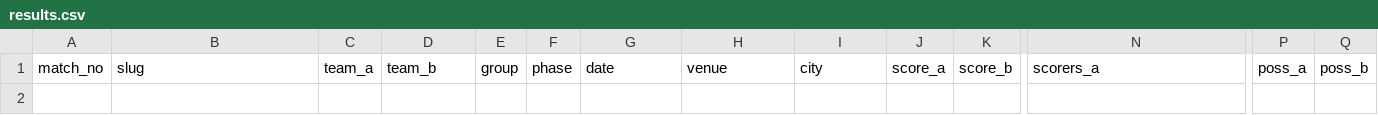
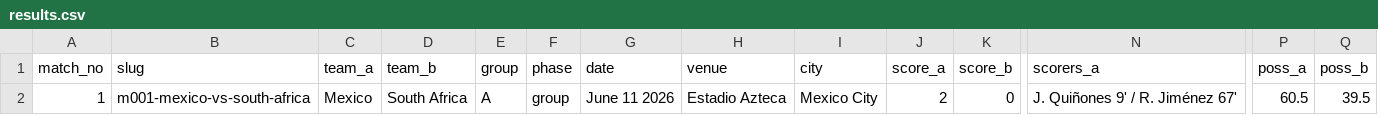
Before and after one commit to bestmostlast/bestmostlast, a CSV file: scripts/wc26/data/results.csv, drawn as a sheet; only a part is shown, gaps mark what is left out; rows hold the shown columns only; the diff names each change by its address in the sheet, - before the commit and + after, or states it on an @@ line.

Commit message:
wc26: update video/results data [pre m002-south-korea-vs-czech-republic]

```diff
--- a/scripts/wc26/data/results.csv
+++ b/scripts/wc26/data/results.csv
+row 2: 1 | m001-mexico-vs-south-africa | Mexico | South Africa | A | group | June 11 2026 | Estadio Azteca | Mexico City | 2 | 0 | J. Quiñones 9' / R. Jiménez 67' | 60.5 | 39.5
```
Also changed, not shown: 1 other file.
